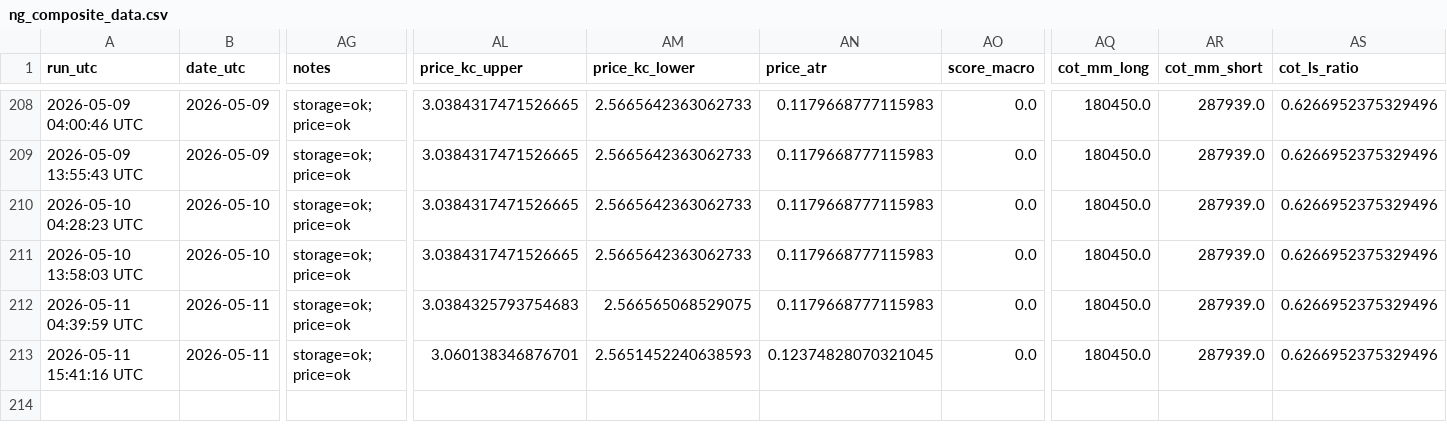
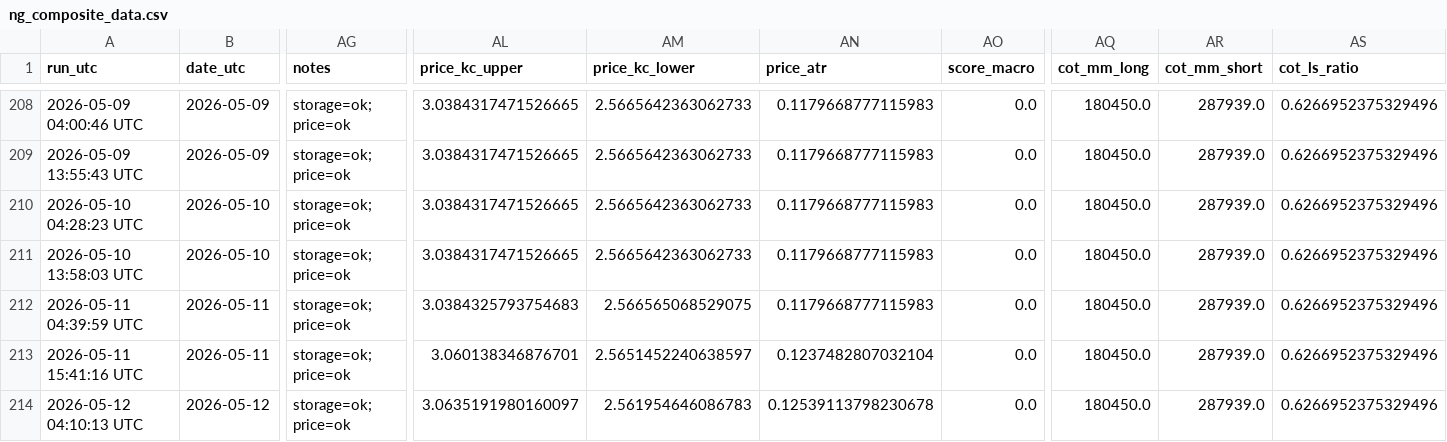
Before and after one commit to williehsu-design/ng-hdd, a CSV file: ng_composite_data.csv, drawn as a sheet; only a part is shown, gaps mark what is left out; rows hold the shown columns only; the diff names each change by its address in the sheet, - before the commit and + after, or states it on an @@ line.

```diff
--- a/ng_composite_data.csv
+++ b/ng_composite_data.csv
-AM213 (price_kc_lower): 2.5651452240638593
+AM213 (price_kc_lower): 2.5651452240638597
-AN213 (price_atr): 0.12374828070321045
+AN213 (price_atr): 0.1237482807032104
+row 214: 2026-05-12 04:10:13 UTC | 2026-05-12 | storage=ok; price=ok | 3.0635191980160097 | 2.561954646086783 | 0.12539113798230678 | 0.0 | 180450.0 | 287939.0 | 0.6266952375329496
```
Also changed, not shown: 1 other file.
